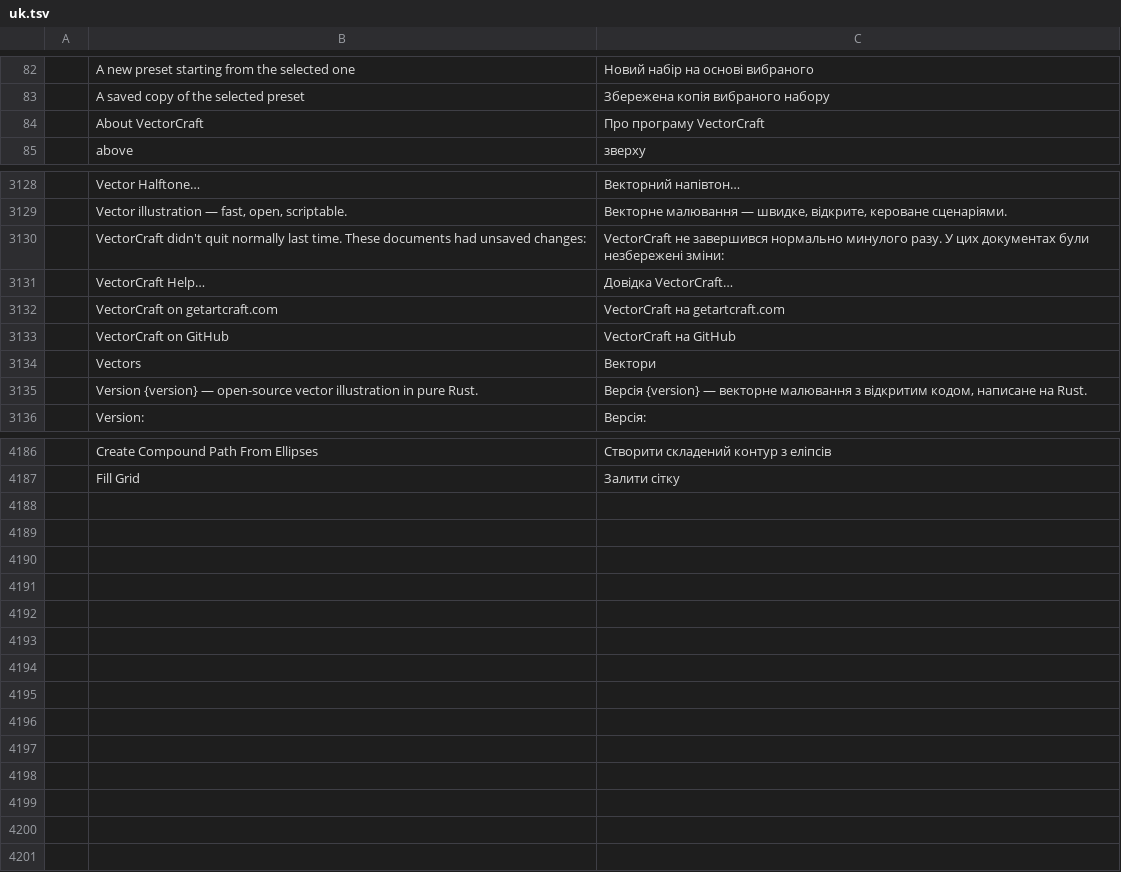
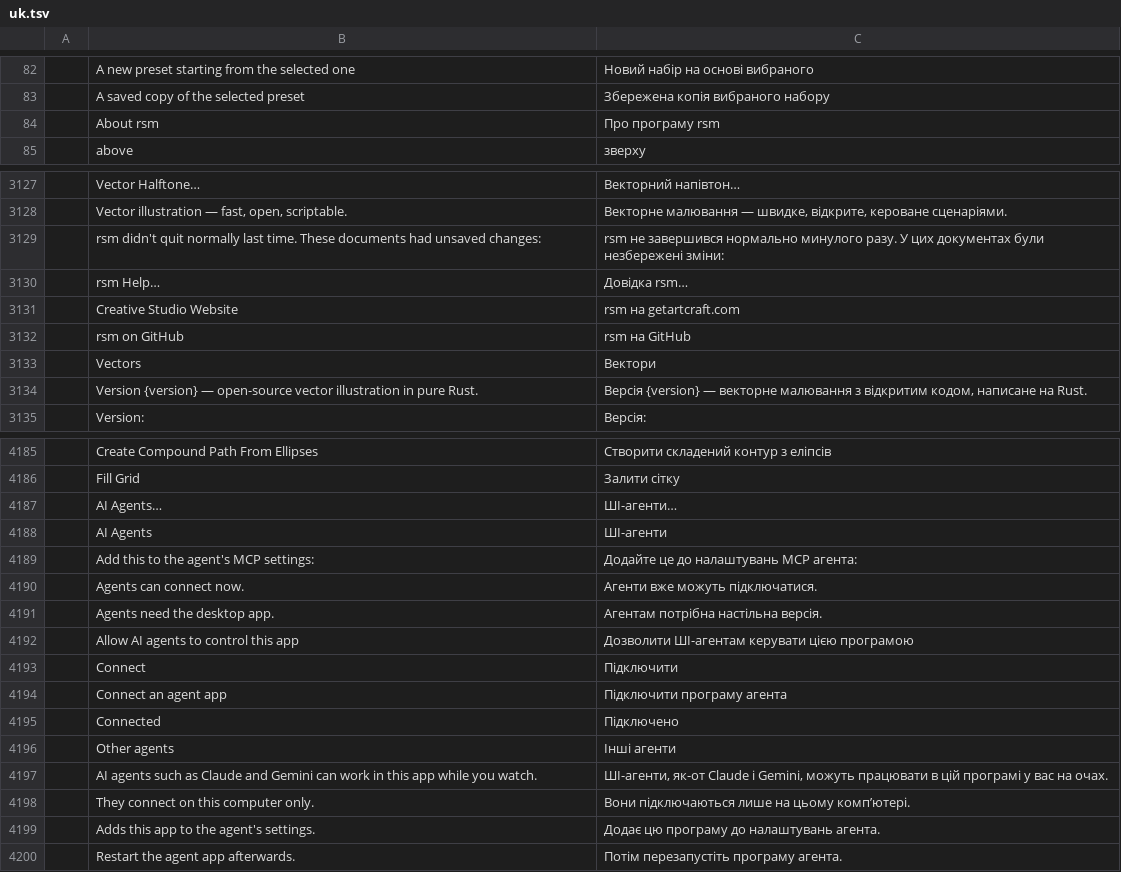
Before and after one commit to 7mz410/CreativeStudio-7rrek, a TSV file: crates/ui-egui/src/i18n/uk.tsv, drawn as a sheet; only a part is shown, gaps mark what is left out; removed rows and columns are numbered as before the commit, all else as after; the diff covers the shown part only; the diff names each change by its address in the sheet, - before the commit and + after, or states it on an @@ line.

```diff
--- a/crates/ui-egui/src/i18n/uk.tsv
+++ b/crates/ui-egui/src/i18n/uk.tsv
-row 84:  | About VectorCraft | Про програму VectorCraft
+row 84:  | About rsm | Про програму rsm
-B3129: VectorCraft didn't quit…
+B3129: rsm didn't quit…
-C3129: VectorCraft не завершився…
+C3129: rsm не завершився…
-row 3131:  | VectorCraft Help… | Довідка VectorCraft…
-row 3132:  | VectorCraft on getartcraft.com | VectorCraft на getartcraft.com
-row 3133:  | VectorCraft on GitHub | VectorCraft на GitHub
+row 3130:  | rsm Help… | Довідка rsm…
+row 3131:  | Creative Studio Website | rsm на getartcraft.com
+row 3132:  | rsm on GitHub | rsm на GitHub
+row 4187:  | AI Agents… | ШІ-агенти…
+row 4188:  | AI Agents | ШІ-агенти
+row 4189:  | Add this to the agent's MCP settings: | Додайте це до налаштувань MCP агента:
+row 4190:  | Agents can connect now. | Агенти вже можуть підключатися.
+row 4191:  | Agents need the desktop app. | Агентам потрібна настільна версія.
+row 4192:  | Allow AI agents to control this app | Дозволити ШІ-агентам керувати цією програмою
+row 4193:  | Connect | Підключити
+row 4194:  | Connect an agent app | Підключити програму агента
+row 4195:  | Connected | Підключено
+row 4196:  | Other agents | Інші агенти
+row 4197:  | AI agents such as Claude and Gemini can work in this app while you watch. | ШІ-агенти, як-от Claude і Gemini, можуть працювати в цій програмі у вас на очах.
+row 4198:  | They connect on this computer only. | Вони підключаються лише на цьому комп’ютері.
+row 4199:  | Adds this app to the agent's settings. | Додає цю програму до налаштувань агента.
+row 4200:  | Restart the agent app afterwards. | Потім перезапустіть програму агента.
```
Also changed, not shown: 4 added rows, 5 removed rows and 10 edited cells elsewhere in this file, crates/ui-egui/src/i18n/de.tsv, crates/ui-egui/src/i18n/hu.tsv, 13 other files.
